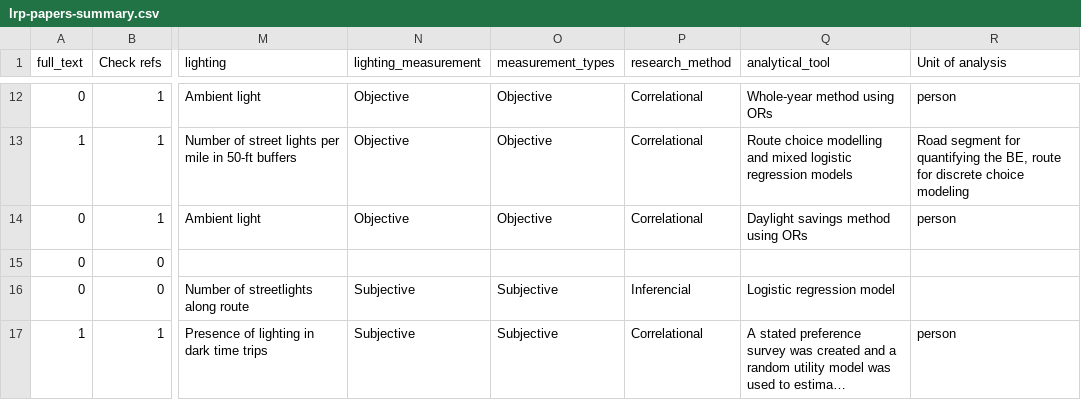
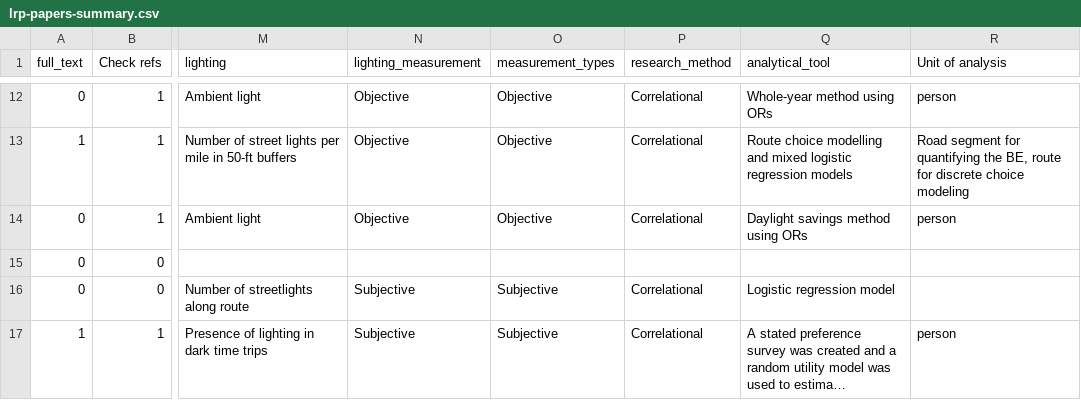
Before and after one commit to saturnlighting/literature-review, a CSV file: lrp-papers-summary.csv, drawn as a sheet; only a part is shown, gaps mark what is left out; long unchanged cells end in …; the diff covers the shown part only; the diff names each change by its address in the sheet, - before the commit and + after, or states it on an @@ line.

```diff
--- a/lrp-papers-summary.csv
+++ b/lrp-papers-summary.csv
-P16 (research_method): Inferencial
+P16 (research_method): Correlational
```
Also changed, not shown: 16 edited cells elsewhere in this file, 2 other files.
